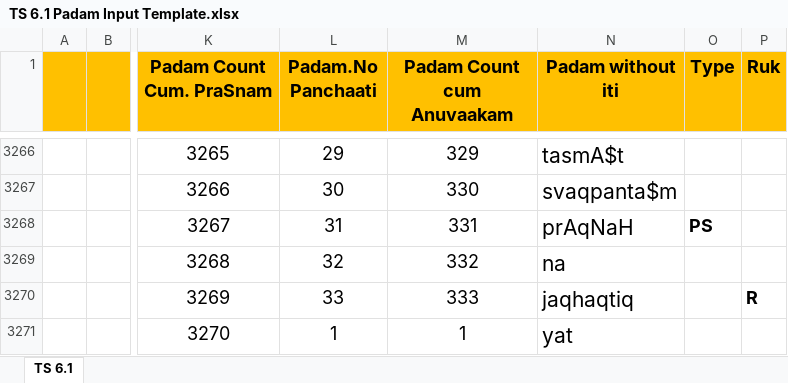
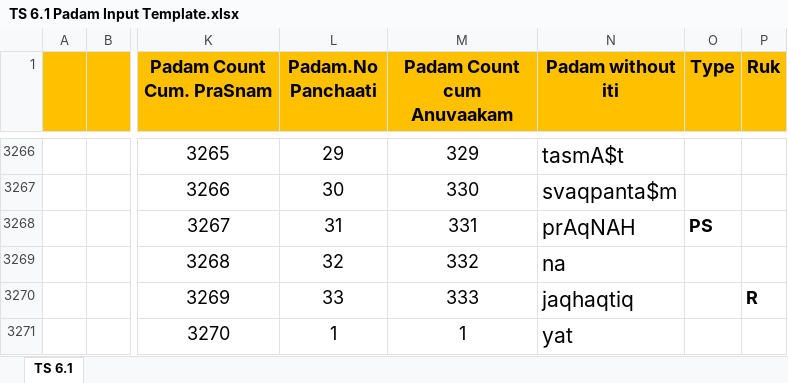
Before and after one commit to KYVeda/texts, an Excel workbook: TS Jatai Working/Padam Input Templates/TS 6.1 Padam Input Template.xlsx, sheet TS 6.1, drawn as a sheet; only a part is shown, gaps mark what is left out; values as stored, in another font and other column widths than the file's, no borders; the diff names each change by its address in the sheet, - before the commit and + after, or states it on an @@ line.

```diff
--- a/TS Jatai Working/Padam Input Templates/TS 6.1 Padam Input Template.xlsx (sheet TS 6.1)
+++ b/TS Jatai Working/Padam Input Templates/TS 6.1 Padam Input Template.xlsx (sheet TS 6.1)
-N3268 (Padam without iti): prAqNaH
+N3268 (Padam without iti): prAqNAH
```
Also changed, not shown: TS Jatai Working/Padam Input Templates/TS 6.2 Padam Input Template.xlsx, 16 other files.
